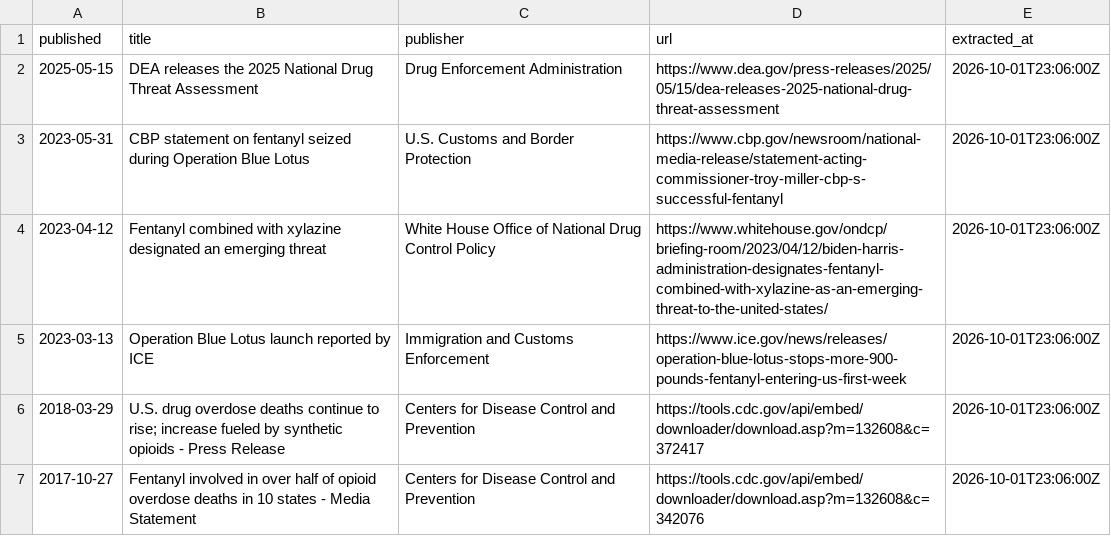
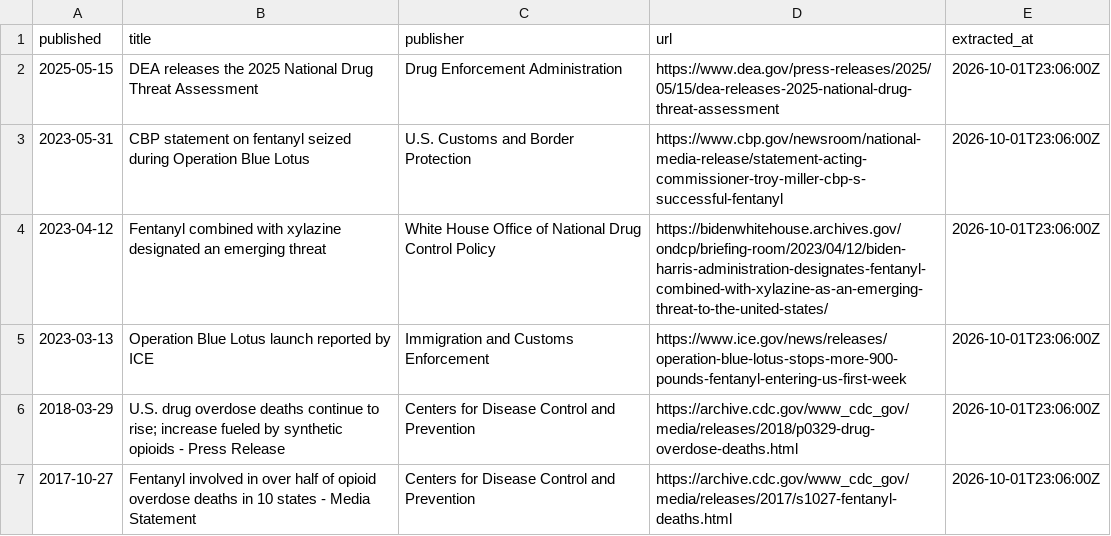
Before and after one commit to Data-Science-Link/fentanyl-awareness, a CSV file: Final_Datasets/official_announcements.csv, drawn as a sheet.

```diff
--- a/Final_Datasets/official_announcements.csv
+++ b/Final_Datasets/official_announcements.csv
@@ -3,5 +3,5 @@ published,title,publisher,url,extracted_at
 2023-05-31,CBP statement on fentanyl seized during Operation Blue Lotus,U.S. Customs and Border Protection,https://www.cbp.gov/newsroom/national-media-release/statement-acting-commissioner-troy-miller-cbp-s-successful-fentanyl,2026-10-01T23:06:00Z
-2023-04-12,Fentanyl combined with xylazine designated an emerging threat,White House Office of National Drug Control Policy,https://www.whitehouse.gov/ondcp/briefing-room/2023/04/12/biden-harris-administration-designates-fentanyl-combined-with-xylazine-as-an-emerging-threat-to-the-united-states/,2026-10-01T23:06:00Z
+2023-04-12,Fentanyl combined with xylazine designated an emerging threat,White House Office of National Drug Control Policy,https://bidenwhitehouse.archives.gov/ondcp/briefing-room/2023/04/12/biden-harris-administration-designates-fentanyl-combined-with-xylazine-as-an-emerging-threat-to-the-united-states/,2026-10-01T23:06:00Z
 2023-03-13,Operation Blue Lotus launch reported by ICE,Immigration and Customs Enforcement,https://www.ice.gov/news/releases/operation-blue-lotus-stops-more-900-pounds-fentanyl-entering-us-first-week,2026-10-01T23:06:00Z
-2018-03-29,U.S. drug overdose deaths continue to rise; increase fueled by synthetic opioids - Press Release,Centers for Disease Control and Prevention,https://tools.cdc.gov/api/embed/downloader/download.asp?m=132608&c=372417,2026-10-01T23:06:00Z
-2017-10-27,Fentanyl involved in over half of opioid overdose deaths in 10 states - Media Statement,Centers for Disease Control and Prevention,https://tools.cdc.gov/api/embed/downloader/download.asp?m=132608&c=342076,2026-10-01T23:06:00Z
+2018-03-29,U.S. drug overdose deaths continue to rise; increase fueled by synthetic opioids - Press Release,Centers for Disease Control and Prevention,https://archive.cdc.gov/www_cdc_gov/media/releases/2018/p0329-drug-overdose-deaths.html,2026-10-01T23:06:00Z
+2017-10-27,Fentanyl involved in over half of opioid overdose deaths in 10 states - Media Statement,Centers for Disease Control and Prevention,https://archive.cdc.gov/www_cdc_gov/media/releases/2017/s1027-fentanyl-deaths.html,2026-10-01T23:06:00Z
```
Also changed, not shown: Final_Datasets/deaths_by_month.csv, Final_Datasets/policy_actions.csv, 18 other files.
